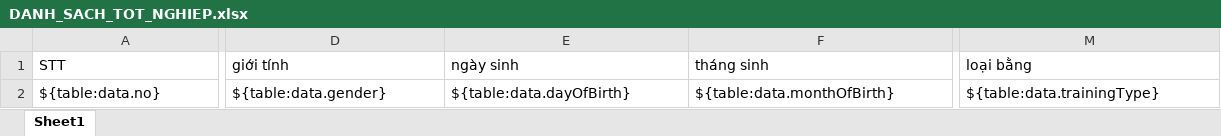
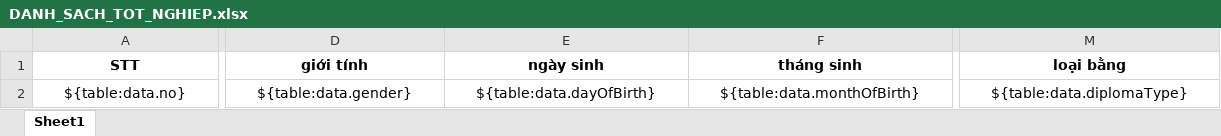
Before and after one commit to SongPhanTech/MTA-monorepo, an Excel workbook: apps/backend/be-ql-dao-tao/templates/DANH_SACH_TOT_NGHIEP.xlsx, sheet Sheet1, drawn as a sheet; only a part is shown, gaps mark what is left out; values as stored, in another font and other column widths than the file's, no borders; the diff covers the shown part only; the diff names each change by its address in the sheet, - before the commit and + after, or states it on an @@ line.

```diff
--- a/apps/backend/be-ql-dao-tao/templates/DANH_SACH_TOT_NGHIEP.xlsx (sheet Sheet1)
+++ b/apps/backend/be-ql-dao-tao/templates/DANH_SACH_TOT_NGHIEP.xlsx (sheet Sheet1)
@@ A1:M1 bold: off → on, alignment: left → center @@
-A2 alignment: left
+A2 alignment: center
-D2:F2 alignment: left
+D2:F2 alignment: center
-M2 alignment: left
+M2 alignment: center
-M2 (loại bằng): ${table:data.trainingType}
+M2 (loại bằng): ${table:data.diplomaType}
```
Also changed, not shown: cell formats elsewhere in this sheet, 23 other files.
